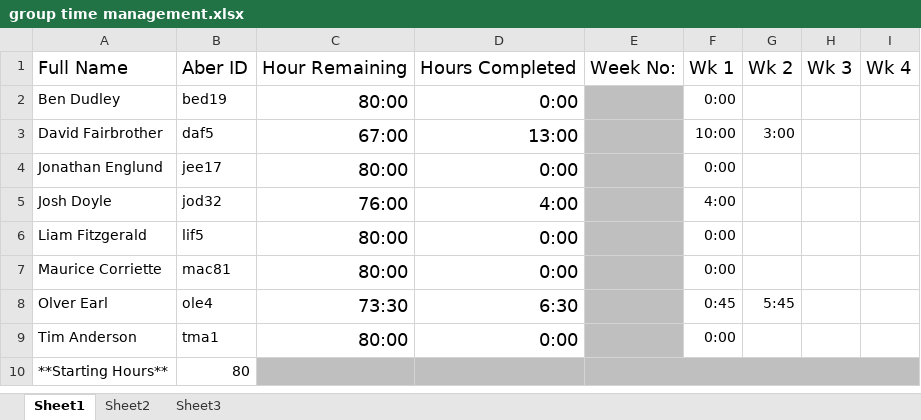
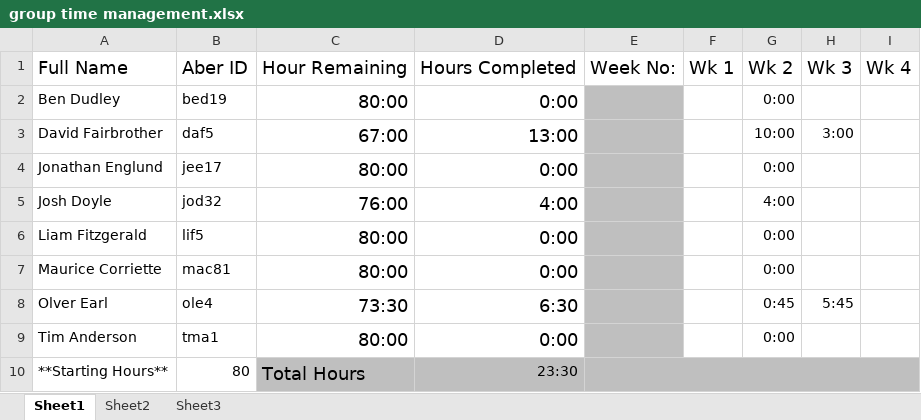
Before and after one commit to DavidFair/CS221_Group_05, an Excel workbook: man/group time management.xlsx, sheet Sheet1, drawn as a sheet; only a part is shown; values as stored, in another font and other column widths than the file's, no borders; charts and pictures not drawn; the diff names each change by its address in the sheet, - before the commit and + after, or states it on an @@ line.

```diff
--- a/man/group time management.xlsx (sheet Sheet1)
+++ b/man/group time management.xlsx (sheet Sheet1)
-F2: 0:00
+F2: (empty)
-G2: (empty)
+G2: 0:00
-F3: 10:00
+F3: (empty)
-G3: 3:00
+G3: 10:00
-H3: (empty)
+H3: 3:00
-F4: 0:00
+F4: (empty)
-G4: (empty)
+G4: 0:00
-F5: 4:00
+F5: (empty)
-G5: (empty)
+G5: 4:00
-F6:F7: 0:00
+F6:F7: (empty)
-G6:G7: (empty)
+G6:G7: 0:00
-F8: 0:45
+F8: (empty)
-G8: 5:45
+G8: 0:45
-H8: (empty)
+H8: 5:45
-F9: 0:00
+F9: (empty)
-G9: (empty)
+G9: 0:00
-C10: (empty)
+C10: Total Hours
-D10: (empty)
+D10: 23:30
```
Also changed, not shown: formulas that keep their value, charts or pictures, man/group list.xlsx, 2 other files.
